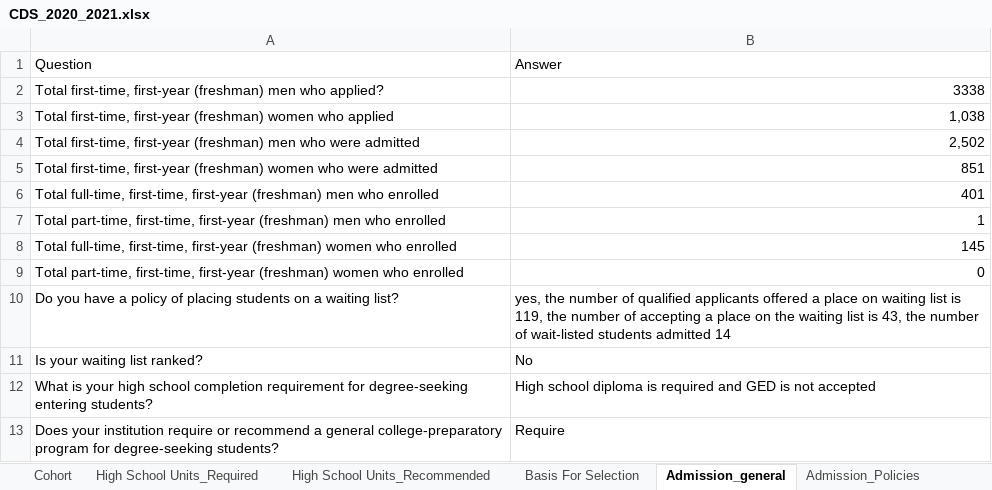
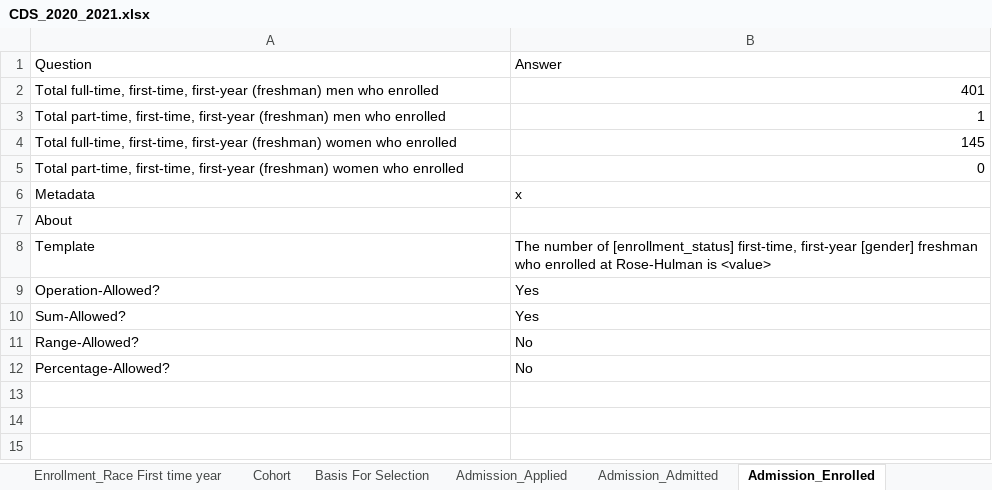
Before and after one commit to rhit-dingb/rhit_IRPA_2023, an Excel workbook: NewCDSDataFromClient/CDS_2020_2021.xlsx, sheet Admission_Enrolled, drawn as a sheet; values as stored, in another font and other column widths than the file's, no borders; removed rows and columns are numbered as before the commit, all else as after; the diff names each change by its address in the sheet, - before the commit and + after, or states it on an @@ line.

```diff
--- a/NewCDSDataFromClient/CDS_2020_2021.xlsx (sheet Admission_Enrolled)
+++ b/NewCDSDataFromClient/CDS_2020_2021.xlsx (sheet Admission_Enrolled)
-sheet tab: Admission_general
+sheet tab: Admission_Enrolled
+sheet tab: Admission_Applied
+sheet tab: Admission_Admitted
-row 2: Total first-time, first-year (freshman) men who applied? | 3338
-row 3: Total first-time, first-year (freshman) women who applied | 1,038
-row 4: Total first-time, first-year (freshman) men who were admitted | 2,502
-row 5: Total first-time, first-year (freshman) women who were admitted | 851
-row 10: Do you have a policy of placing students on a waiting list? | yes, the number of qualified applicants offered a place on waiting list is 119, the number of accepting a place on the waiting list is 43, the number of wait-listed students admitted 14
+row 6: Metadata | x
+row 7: About
+row 8: Template | The number of [enrollment_status] first-time, first-year [gender] freshman who enrolled at Rose-Hulman is <value>
+row 9: Operation-Allowed? | Yes
+row 10: Sum-Allowed? | Yes
+row 11: Range-Allowed? | No
-A12: Is your waiting list ranked?
+A12: Percentage-Allowed?
-row 12: What is your high school completion requirement for degree-seeking entering students? | High school diploma is required and GED is not accepted
-row 13: Does your institution require or recommend a general college-preparatory program for degree-seeking students? | Require
```
Also changed, not shown: sheet Basis For Selection, sheet Admission_High School Required, sheet Admission_High School Recommend, other sheet tabs, NewCDSDataFromClient/TEST_2020_2021.xlsx, 10 other files.
